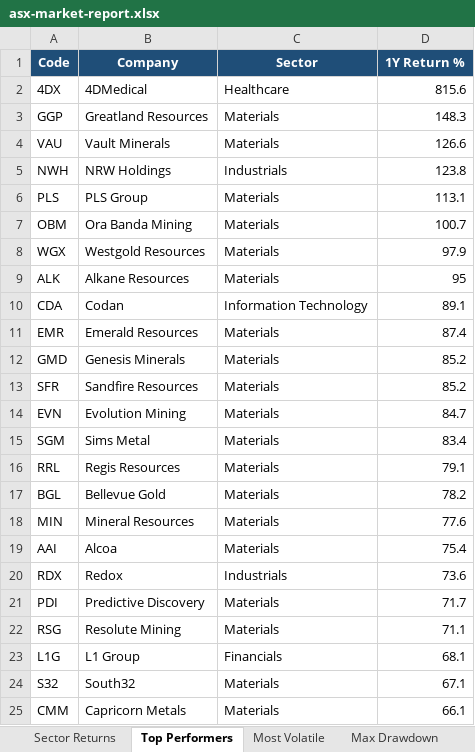
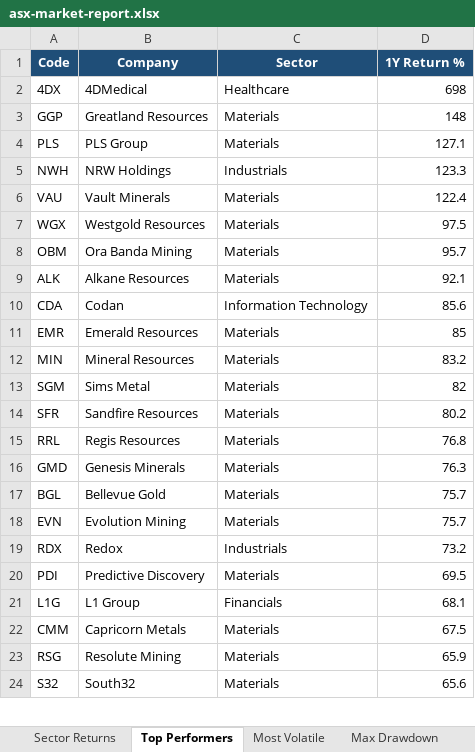
Before and after one commit to anurag7171/asx-market-analytics, an Excel workbook: reports/asx-market-report.xlsx, sheet Top Performers, drawn as a sheet; only a part is shown; values as stored, in another font and other column widths than the file's, no borders; conditional formats not drawn; removed rows and columns are numbered as before the commit, all else as after; the diff covers the shown part only; the diff names each change by its address in the sheet, - before the commit and + after, or states it on an @@ line.

```diff
--- a/reports/asx-market-report.xlsx (sheet Top Performers)
+++ b/reports/asx-market-report.xlsx (sheet Top Performers)
-D2 (1Y Return %): 815.6
+D2 (1Y Return %): 698
-D3 (1Y Return %): 148.3
+D3 (1Y Return %): 148
-row 4: VAU | Vault Minerals | Materials | 126.6
-row 5: NWH | NRW Holdings | Industrials | 123.8
-D4 (1Y Return %): 113.1
+D4 (1Y Return %): 127.1
-row 7: OBM | Ora Banda Mining | Materials | 100.7
+row 5: NWH | NRW Holdings | Industrials | 123.3
+row 6: VAU | Vault Minerals | Materials | 122.4
-D7 (1Y Return %): 97.9
+D7 (1Y Return %): 97.5
+row 8: OBM | Ora Banda Mining | Materials | 95.7
-D9 (1Y Return %): 95
+D9 (1Y Return %): 92.1
-D10 (1Y Return %): 89.1
+D10 (1Y Return %): 85.6
-D11 (1Y Return %): 87.4
+D11 (1Y Return %): 85
-row 12: GMD | Genesis Minerals | Materials | 85.2
-row 13: SFR | Sandfire Resources | Materials | 85.2
-row 14: EVN | Evolution Mining | Materials | 84.7
+row 12: MIN | Mineral Resources | Materials | 83.2
-D13 (1Y Return %): 83.4
+D13 (1Y Return %): 82
+row 14: SFR | Sandfire Resources | Materials | 80.2
-D15 (1Y Return %): 79.1
+D15 (1Y Return %): 76.8
+row 16: GMD | Genesis Minerals | Materials | 76.3
-D17 (1Y Return %): 78.2
+D17 (1Y Return %): 75.7
-row 18: MIN | Mineral Resources | Materials | 77.6
-row 19: AAI | Alcoa | Materials | 75.4
+row 18: EVN | Evolution Mining | Materials | 75.7
-D19 (1Y Return %): 73.6
+D19 (1Y Return %): 73.2
-D20 (1Y Return %): 71.7
+D20 (1Y Return %): 69.5
-row 22: RSG | Resolute Mining | Materials | 71.1
-row 24: S32 | South32 | Materials | 67.1
-D22 (1Y Return %): 66.1
+D22 (1Y Return %): 67.5
+row 23: RSG | Resolute Mining | Materials | 65.9
+row 24: S32 | South32 | Materials | 65.6
```
Also changed, not shown: 1 added row and 1 edited cell elsewhere in this sheet, sheet Most Volatile, sheet Sector Returns, sheet Sector Turnover, sheet Max Drawdown, 2 other files.
